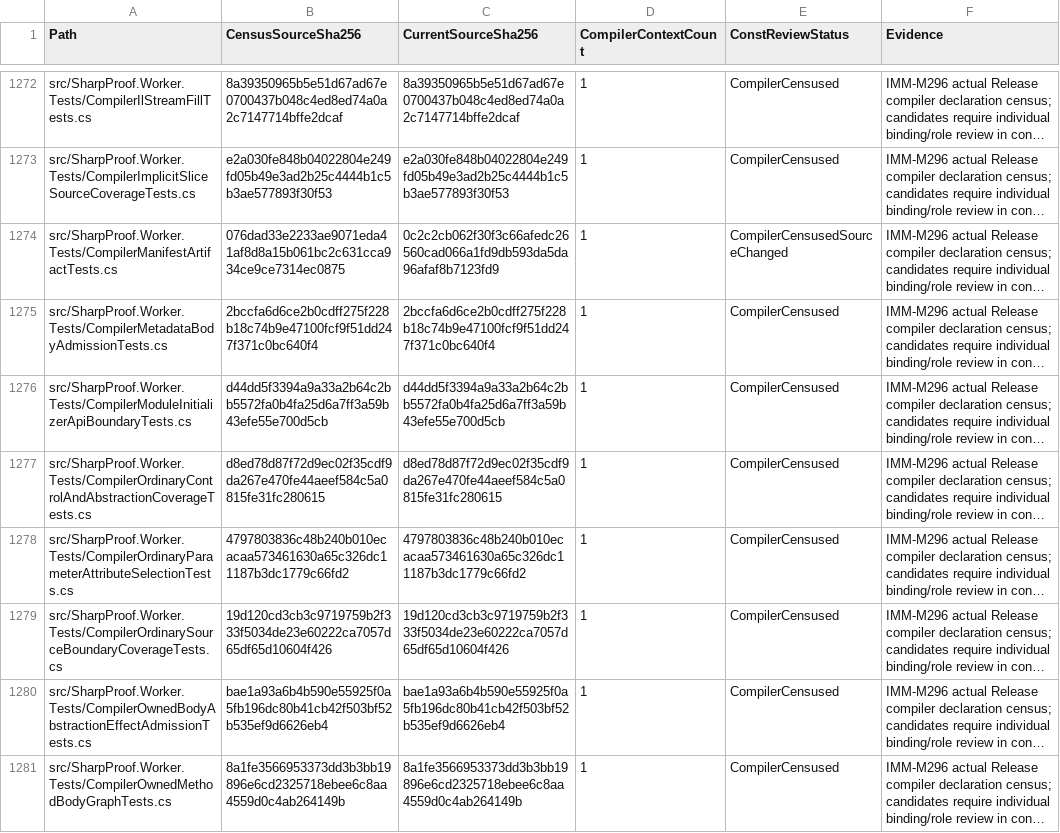
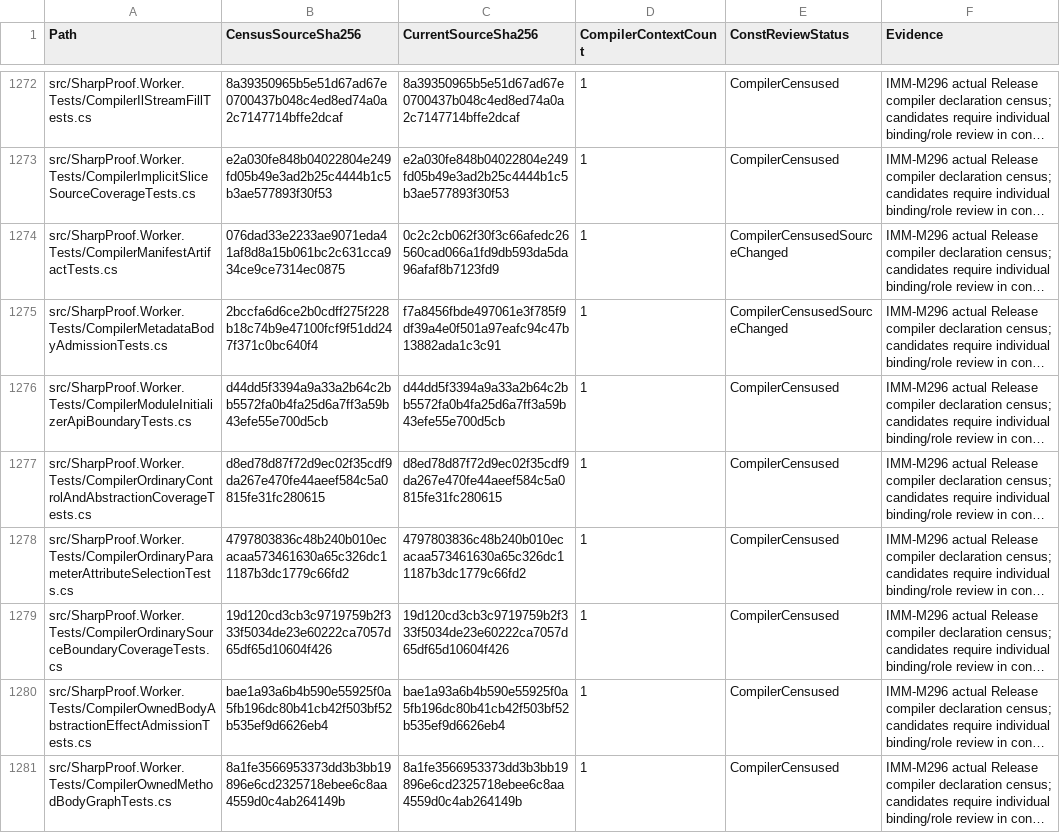
Before and after one commit to alexyorke/SharpProof, a TSV file: docs/immutability-const-units.tsv, drawn as a sheet; only a part is shown, gaps mark what is left out; long unchanged cells end in …; the diff covers the shown part only; the diff names each change by its address in the sheet, - before the commit and + after, or states it on an @@ line.

```diff
--- a/docs/immutability-const-units.tsv
+++ b/docs/immutability-const-units.tsv
-C1275 (CurrentSourceSha256): 2bccfa6d6ce2b0cdff275f228b18c74b9e47100fcf9f51dd247f371c0bc640f4
+C1275 (CurrentSourceSha256): f7a8456fbde497061e3f785f9df39a4e0f501a97eafc94c47b13882ada1c3c91
-E1275 (ConstReviewStatus): CompilerCensused
+E1275 (ConstReviewStatus): CompilerCensusedSourceChanged
```
Also changed, not shown: 44 edited cells elsewhere in this file, 29 other files.
